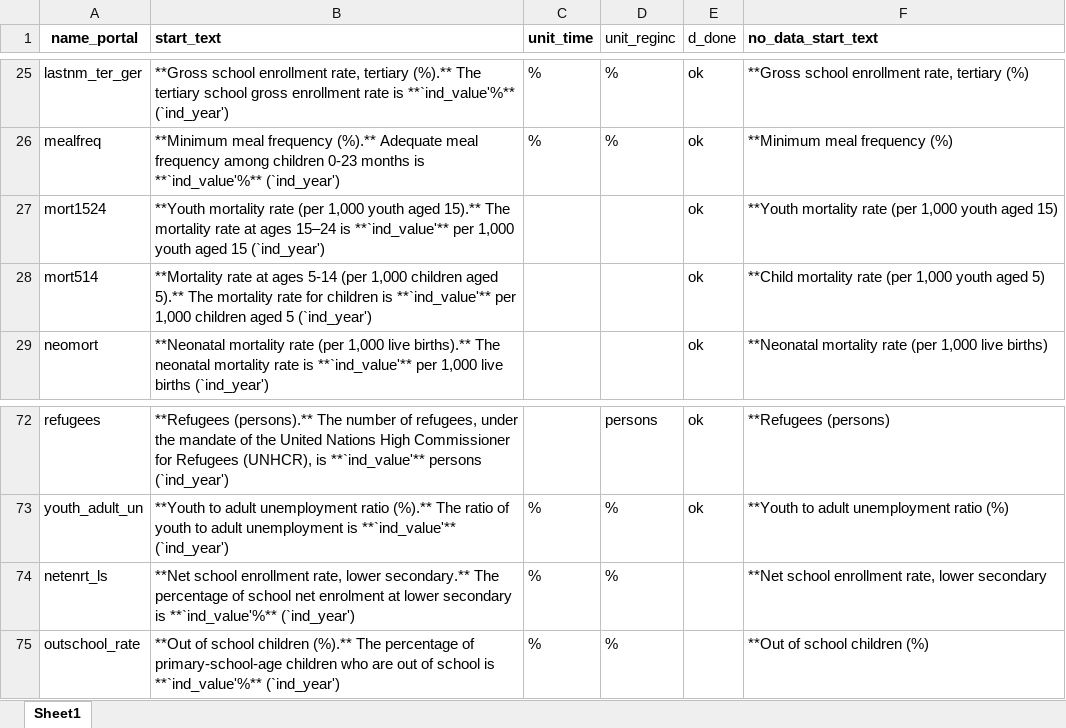
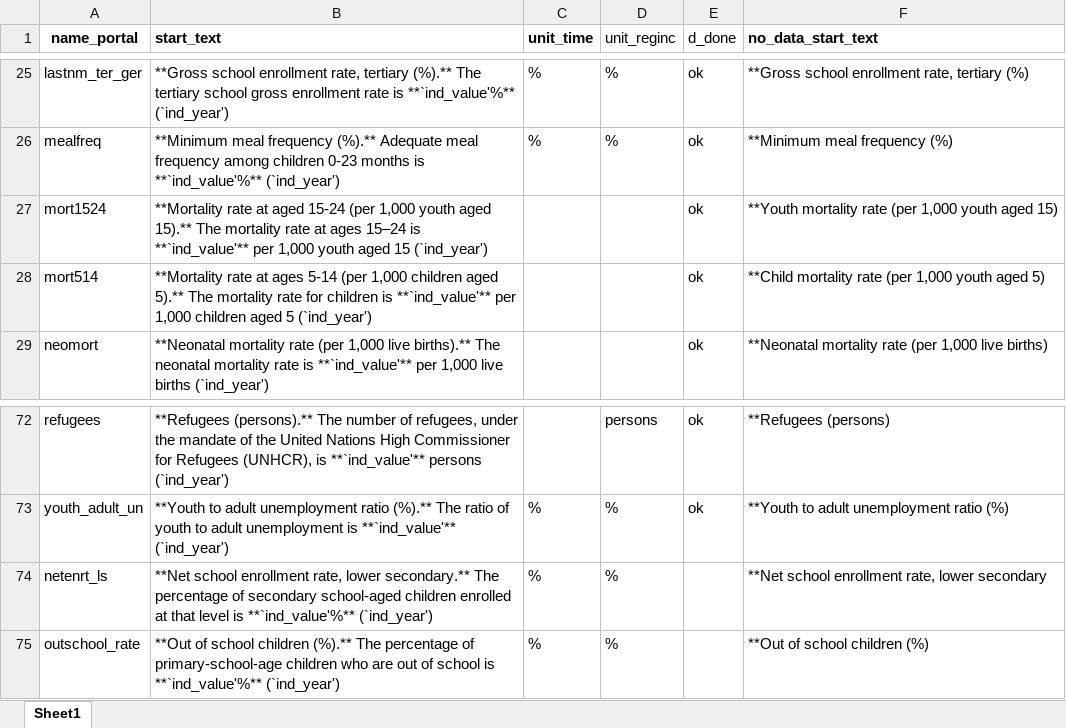
Before and after one commit to Queeno11/Data-Portal-Brief-Generator, an Excel workbook: Data/Data_Raw/Country codes & metadata/briefs_texts.xlsx, sheet Sheet1, drawn as a sheet; only a part is shown, gaps mark what is left out; values as stored, in another font and other column widths than the file's, no borders; the diff names each change by its address in the sheet, - before the commit and + after, or states it on an @@ line.

Commit message:
Change texts

```diff
--- a/Data/Data_Raw/Country codes & metadata/briefs_texts.xlsx (sheet Sheet1)
+++ b/Data/Data_Raw/Country codes & metadata/briefs_texts.xlsx (sheet Sheet1)
-B27 (start_text): **Youth mortality rate (per 1,000…
+B27 (start_text): **Mortality rate at aged 15-24 (per 1,000…
-B74 (start_text): …percentage of school net enrolment at lower secondary is **`ind_value'%**…
+B74 (start_text): …percentage of secondary school-aged children enrolled at that level is **`ind_value'%**…
```
Also changed, not shown: Data/Data_Raw/Country codes & metadata/metadata.xlsx, 2 other files.
